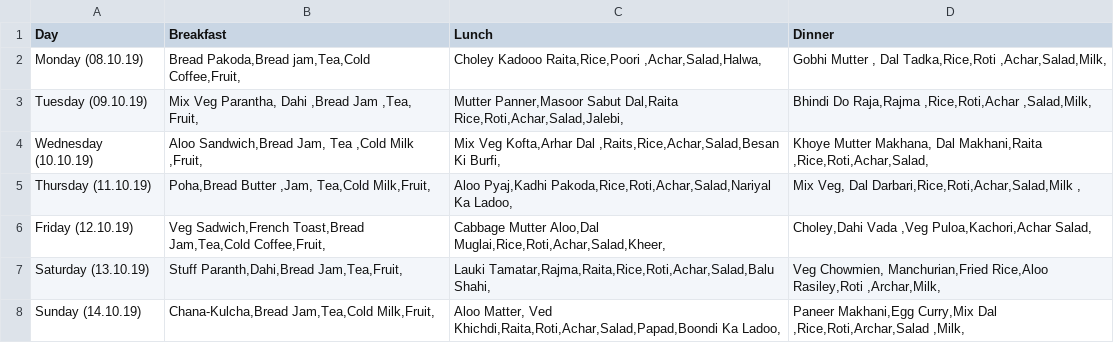
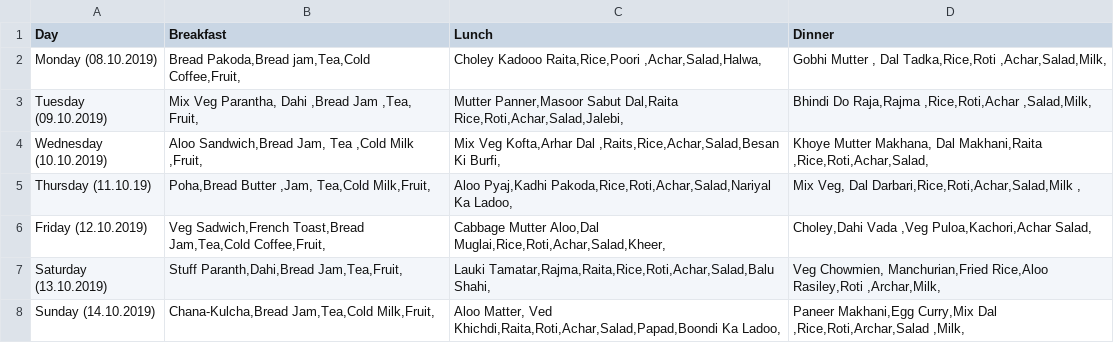
Before and after one commit to KartikKapil/Finance_Mangement_for-_hostel, a CSV file: food.csv, drawn as a sheet.

```diff
--- a/food.csv
+++ b/food.csv
@@ -1,8 +1,8 @@
 Day,Breakfast,Lunch,Dinner
-Monday  (08.10.19),"Bread Pakoda,Bread jam,Tea,Cold Coffee,Fruit,","Choley Kadooo Raita,Rice,Poori ,Achar,Salad,Halwa,","Gobhi Mutter , Dal Tadka,Rice,Roti ,Achar,Salad,Milk,"
-Tuesday  (09.10.19),"Mix Veg Parantha, Dahi ,Bread Jam ,Tea, Fruit,","Mutter Panner,Masoor Sabut Dal,Raita Rice,Roti,Achar,Salad,Jalebi,","Bhindi Do Raja,Rajma ,Rice,Roti,Achar ,Salad,Milk,"
-Wednesday (10.10.19),"Aloo Sandwich,Bread Jam, Tea ,Cold Milk ,Fruit,","Mix Veg Kofta,Arhar Dal ,Raits,Rice,Achar,Salad,Besan Ki Burfi,","Khoye Mutter Makhana, Dal Makhani,Raita ,Rice,Roti,Achar,Salad,"
+Monday  (08.10.2019),"Bread Pakoda,Bread jam,Tea,Cold Coffee,Fruit,","Choley Kadooo Raita,Rice,Poori ,Achar,Salad,Halwa,","Gobhi Mutter , Dal Tadka,Rice,Roti ,Achar,Salad,Milk,"
+Tuesday  (09.10.2019),"Mix Veg Parantha, Dahi ,Bread Jam ,Tea, Fruit,","Mutter Panner,Masoor Sabut Dal,Raita Rice,Roti,Achar,Salad,Jalebi,","Bhindi Do Raja,Rajma ,Rice,Roti,Achar ,Salad,Milk,"
+Wednesday (10.10.2019),"Aloo Sandwich,Bread Jam, Tea ,Cold Milk ,Fruit,","Mix Veg Kofta,Arhar Dal ,Raits,Rice,Achar,Salad,Besan Ki Burfi,","Khoye Mutter Makhana, Dal Makhani,Raita ,Rice,Roti,Achar,Salad,"
 Thursday (11.10.19),"Poha,Bread Butter ,Jam, Tea,Cold Milk,Fruit,","Aloo Pyaj,Kadhi Pakoda,Rice,Roti,Achar,Salad,Nariyal Ka Ladoo,","Mix Veg, Dal Darbari,Rice,Roti,Achar,Salad,Milk ,"
-Friday   (12.10.19),"Veg Sadwich,French Toast,Bread Jam,Tea,Cold Coffee,Fruit,","Cabbage Mutter Aloo,Dal Muglai,Rice,Roti,Achar,Salad,Kheer,","Choley,Dahi Vada ,Veg Puloa,Kachori,Achar Salad,"
-Saturday  (13.10.19),"Stuff Paranth,Dahi,Bread Jam,Tea,Fruit,","Lauki Tamatar,Rajma,Raita,Rice,Roti,Achar,Salad,Balu Shahi,","Veg Chowmien, Manchurian,Fried Rice,Aloo Rasiley,Roti ,Archar,Milk,"
-Sunday  (14.10.19),"Chana-Kulcha,Bread Jam,Tea,Cold Milk,Fruit,","Aloo Matter, Ved Khichdi,Raita,Roti,Achar,Salad,Papad,Boondi Ka Ladoo,","Paneer Makhani,Egg Curry,Mix Dal ,Rice,Roti,Archar,Salad ,Milk,"
+Friday   (12.10.2019),"Veg Sadwich,French Toast,Bread Jam,Tea,Cold Coffee,Fruit,","Cabbage Mutter Aloo,Dal Muglai,Rice,Roti,Achar,Salad,Kheer,","Choley,Dahi Vada ,Veg Puloa,Kachori,Achar Salad,"
+Saturday  (13.10.2019),"Stuff Paranth,Dahi,Bread Jam,Tea,Fruit,","Lauki Tamatar,Rajma,Raita,Rice,Roti,Achar,Salad,Balu Shahi,","Veg Chowmien, Manchurian,Fried Rice,Aloo Rasiley,Roti ,Archar,Milk,"
+Sunday  (14.10.2019),"Chana-Kulcha,Bread Jam,Tea,Cold Milk,Fruit,","Aloo Matter, Ved Khichdi,Raita,Roti,Achar,Salad,Papad,Boondi Ka Ladoo,","Paneer Makhani,Egg Curry,Mix Dal ,Rice,Roti,Archar,Salad ,Milk,"
```
Also changed, not shown: 21 other files.
